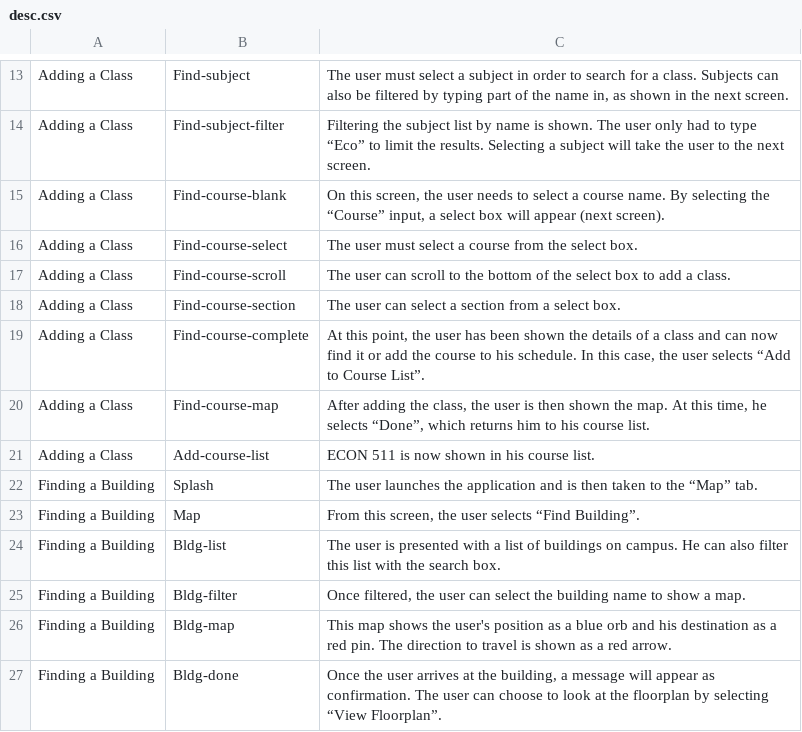
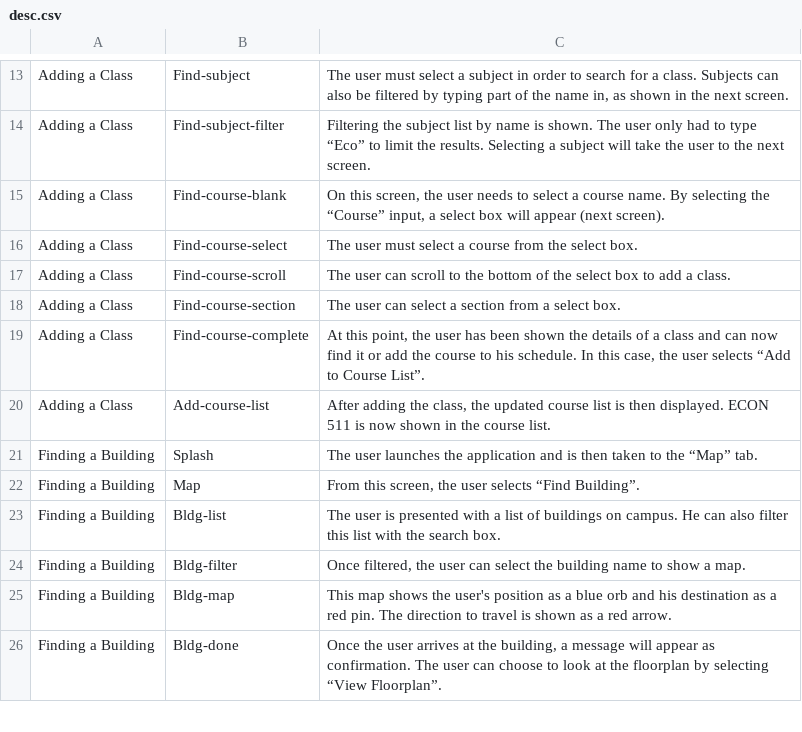
Before and after one commit to jmdeldin/gs-report, a CSV file: data/desc.csv, drawn as a sheet; only a part is shown, gaps mark what is left out.

Commit message:
Adding a class: course list, not map

```diff
--- a/data/desc.csv
+++ b/data/desc.csv
@@ -19,4 +19,3 @@ Adding a Class	Find-course-section	The user can select a section from a select b
 Adding a Class	Find-course-complete	At this point, the user has been shown the details of a class and can now find it or add the course to his schedule. In this case, the user selects “Add to Course List”.
-Adding a Class	Find-course-map	After adding the class, the user is then shown the map. At this time, he selects “Done”, which returns him to his course list.
-Adding a Class	Add-course-list	ECON 511 is now shown in his course list.
+Adding a Class	Add-course-list	After adding the class, the updated course list is then displayed. ECON 511 is now shown in the course list.
 Finding a Building	Splash	The user launches the application and is then taken to the “Map” tab.
```
